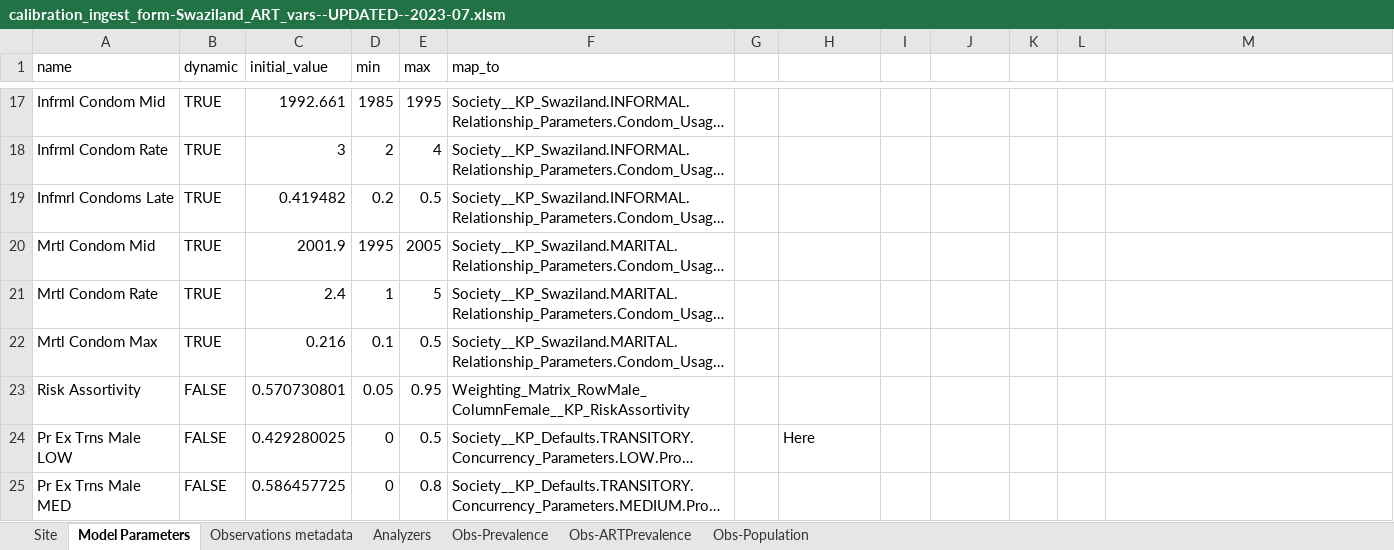
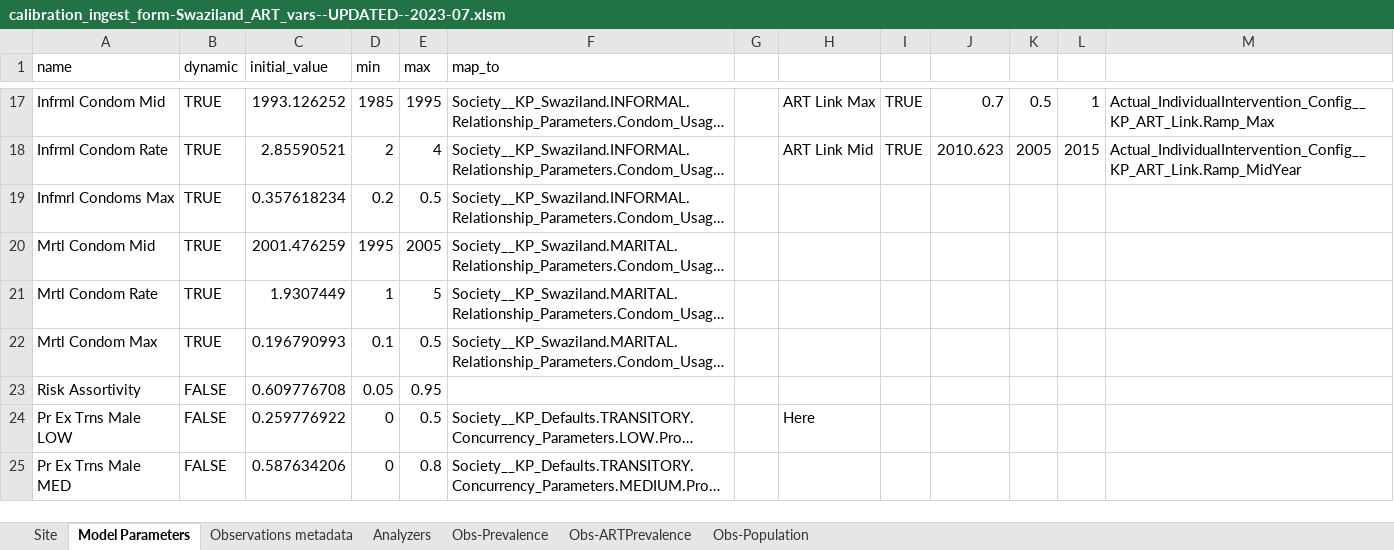
Before and after one commit to BershteynLab/eSwatini, an Excel workbook: more-recent-starting-point/Data/calibration_ingest_form-Swaziland_ART_vars--UPDATED--2023-07.xlsm, sheet Model Parameters, drawn as a sheet; only a part is shown, gaps mark what is left out; long unchanged cells end in …; values as stored, in another font and other column widths than the file's, no cell formats; conditional formats not drawn; the diff covers the shown part only; the diff names each change by its address in the sheet, - before the commit and + after, or states it on an @@ line.

Commit message:
Updated ingest form for recalibration, setting initial values to values in the current config files

```diff
--- a/more-recent-starting-point/Data/calibration_ingest_form-Swaziland_ART_vars--UPDATED--2023-07.xlsm (sheet Model Parameters)
+++ b/more-recent-starting-point/Data/calibration_ingest_form-Swaziland_ART_vars--UPDATED--2023-07.xlsm (sheet Model Parameters)
-C17 (initial_value): 1992.661
+C17 (initial_value): 1993.126252
-H17: (empty)
+H17: ART Link Max
-I17:I18: (empty)
+I17:I18: TRUE
-J17: (empty)
+J17: 0.7
-K17: (empty)
+K17: 0.5
-L17: (empty)
+L17: 1
-M17: (empty)
+M17: Actual_IndividualIntervention_Config__KP_ART_Link.Ramp_Max
-C18 (initial_value): 3
+C18 (initial_value): 2.85590521
-H18: (empty)
+H18: ART Link Mid
-J18: (empty)
+J18: 2010.623
-K18: (empty)
+K18: 2005
-L18: (empty)
+L18: 2015
-M18: (empty)
+M18: Actual_IndividualIntervention_Config__KP_ART_Link.Ramp_MidYear
-A19 (name): Infmrl Condoms Late
+A19 (name): Infmrl Condoms Max
-C19 (initial_value): 0.419482
+C19 (initial_value): 0.357618234
-C20 (initial_value): 2001.9
+C20 (initial_value): 2001.476259
-C21 (initial_value): 2.4
+C21 (initial_value): 1.9307449
-C22 (initial_value): 0.216
+C22 (initial_value): 0.196790993
-C23 (initial_value): 0.570730801
+C23 (initial_value): 0.609776708
-F23 (map_to): Weighting_Matrix_RowMale_ColumnFemale__KP_RiskAssortivity
+F23 (map_to): (empty)
-C24 (initial_value): 0.429280025
+C24 (initial_value): 0.259776922
-C25 (initial_value): 0.586457725
+C25 (initial_value): 0.587634206
```
Also changed, not shown: 4 added rows, 4 removed rows and 61 edited cells elsewhere in this sheet, sheet Obs-ARTPrevalence, sheet Obs-Prevalence, sheet Site, cell formats, charts or pictures, 1 other file.
